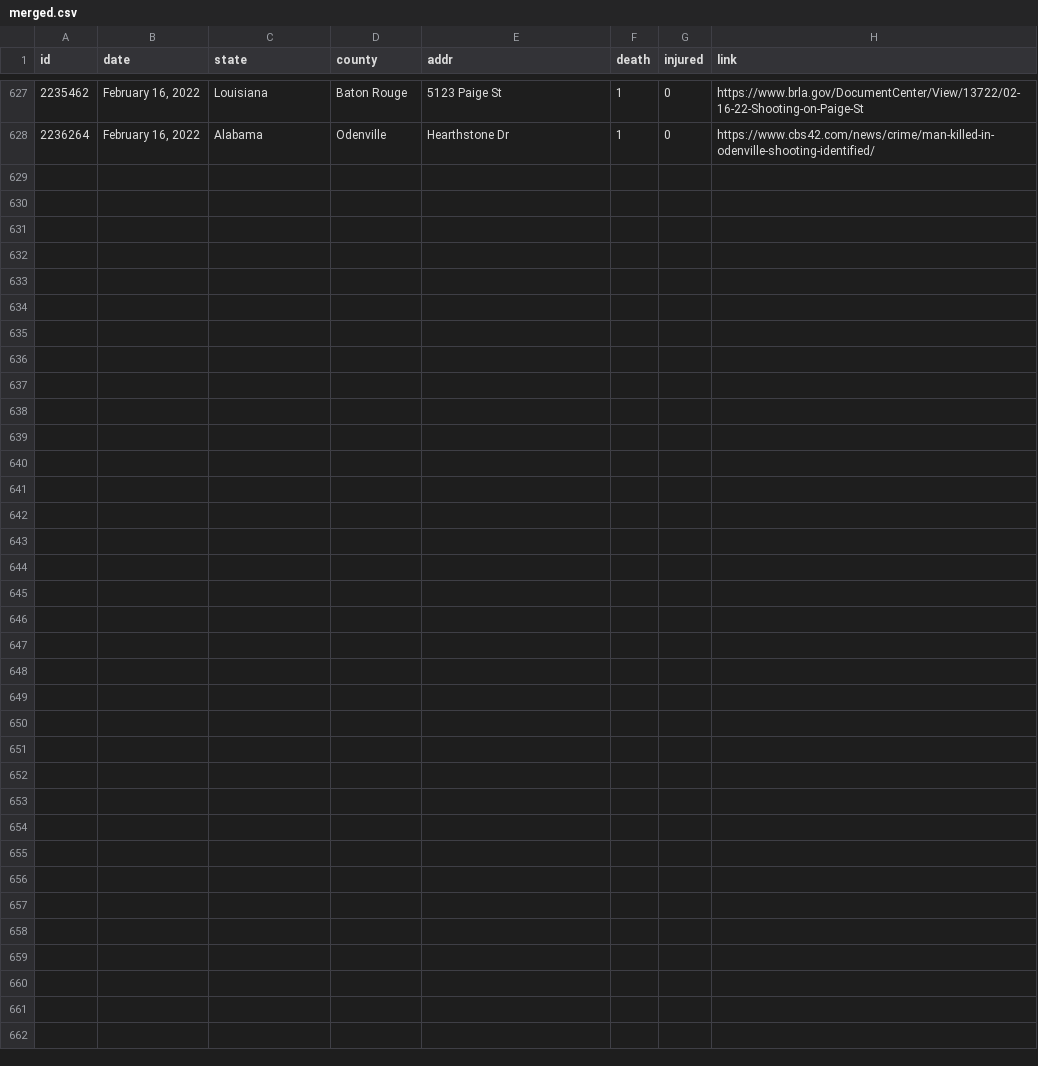
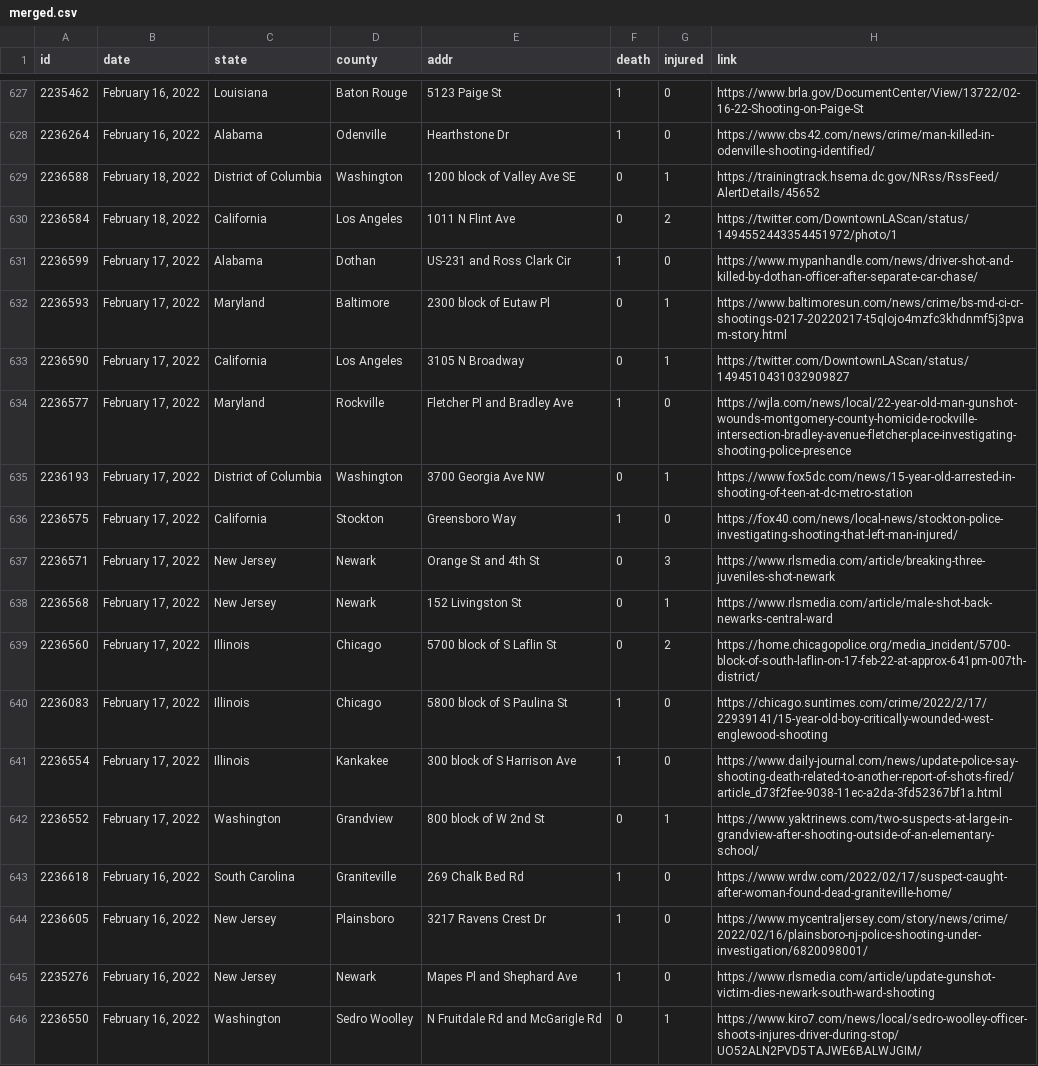
Before and after one commit to ch2ohch2oh/usgunviolence, a CSV file: data/merged.csv, drawn as a sheet; only a part is shown, gaps mark what is left out; the diff names each change by its address in the sheet, - before the commit and + after, or states it on an @@ line.

```diff
--- a/data/merged.csv
+++ b/data/merged.csv
+row 629: 2236588 | February 18, 2022 | District of Columbia | Washington | 1200 block of Valley Ave SE | 0 | 1 | https://trainingtrack.hsema.dc.gov/NRss/RssFeed/AlertDetails/45652
+row 630: 2236584 | February 18, 2022 | California | Los Angeles | 1011 N Flint Ave | 0 | 2 | https://twitter.com/DowntownLAScan/status/1494552443354451972/photo/1
+row 631: 2236599 | February 17, 2022 | Alabama | Dothan | US-231 and Ross Clark Cir | 1 | 0 | https://www.mypanhandle.com/news/driver-shot-and-killed-by-dothan-officer-after-separate-car-chase/
+row 632: 2236593 | February 17, 2022 | Maryland | Baltimore | 2300 block of Eutaw Pl | 0 | 1 | https://www.baltimoresun.com/news/crime/bs-md-ci-cr-shootings-0217-20220217-t5qlojo4mzfc3khdnmf5j3pvam-story.html
+row 633: 2236590 | February 17, 2022 | California | Los Angeles | 3105 N Broadway | 0 | 1 | https://twitter.com/DowntownLAScan/status/1494510431032909827
+row 634: 2236577 | February 17, 2022 | Maryland | Rockville | Fletcher Pl and Bradley Ave | 1 | 0 | https://wjla.com/news/local/22-year-old-man-gunshot-wounds-montgomery-county-homicide-rockville-intersection-bradley-avenue-fletcher-place-investigating-shooting-police-presence
+row 635: 2236193 | February 17, 2022 | District of Columbia | Washington | 3700 Georgia Ave NW | 0 | 1 | https://www.fox5dc.com/news/15-year-old-arrested-in-shooting-of-teen-at-dc-metro-station
+row 636: 2236575 | February 17, 2022 | California | Stockton | Greensboro Way | 1 | 0 | https://fox40.com/news/local-news/stockton-police-investigating-shooting-that-left-man-injured/
+row 637: 2236571 | February 17, 2022 | New Jersey | Newark | Orange St and 4th St | 0 | 3 | https://www.rlsmedia.com/article/breaking-three-juveniles-shot-newark
+row 638: 2236568 | February 17, 2022 | New Jersey | Newark | 152 Livingston St | 0 | 1 | https://www.rlsmedia.com/article/male-shot-back-newarks-central-ward
+row 639: 2236560 | February 17, 2022 | Illinois | Chicago | 5700 block of S Laflin St | 0 | 2 | https://home.chicagopolice.org/media_incident/5700-block-of-south-laflin-on-17-feb-22-at-approx-641pm-007th-district/
+row 640: 2236083 | February 17, 2022 | Illinois | Chicago | 5800 block of S Paulina St | 1 | 0 | https://chicago.suntimes.com/crime/2022/2/17/22939141/15-year-old-boy-critically-wounded-west-englewood-shooting
+row 641: 2236554 | February 17, 2022 | Illinois | Kankakee | 300 block of S Harrison Ave | 1 | 0 | https://www.daily-journal.com/news/update-police-say-shooting-death-related-to-another-report-of-shots-fired/article_d73f2fee-9038-11ec-a2da-3fd52367bf1a.html
+row 642: 2236552 | February 17, 2022 | Washington | Grandview | 800 block of W 2nd St | 0 | 1 | https://www.yaktrinews.com/two-suspects-at-large-in-grandview-after-shooting-outside-of-an-elementary-school/
+row 643: 2236618 | February 16, 2022 | South Carolina | Graniteville | 269 Chalk Bed Rd | 1 | 0 | https://www.wrdw.com/2022/02/17/suspect-caught-after-woman-found-dead-graniteville-home/
+row 644: 2236605 | February 16, 2022 | New Jersey | Plainsboro | 3217 Ravens Crest Dr | 1 | 0 | https://www.mycentraljersey.com/story/news/crime/2022/02/16/plainsboro-nj-police-shooting-under-investigation/6820098001/
+row 645: 2235276 | February 16, 2022 | New Jersey | Newark | Mapes Pl and Shephard Ave | 1 | 0 | https://www.rlsmedia.com/article/update-gunshot-victim-dies-newark-south-ward-shooting
+row 646: 2236550 | February 16, 2022 | Washington | Sedro Woolley | N Fruitdale Rd and McGarigle Rd | 0 | 1 | https://www.kiro7.com/news/local/sedro-woolley-officer-shoots-injures-driver-during-stop/UO52ALN2PVD5TAJWE6BALWJGIM/
```
Also changed, not shown: data/data-2022-02-18.csv, 3 other files.
